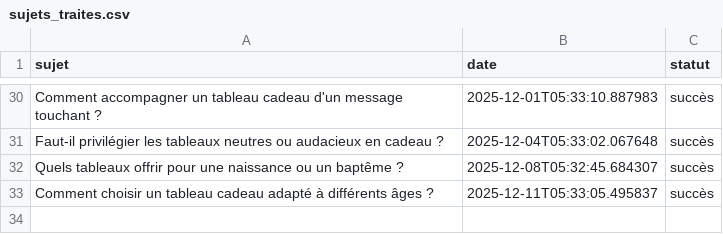
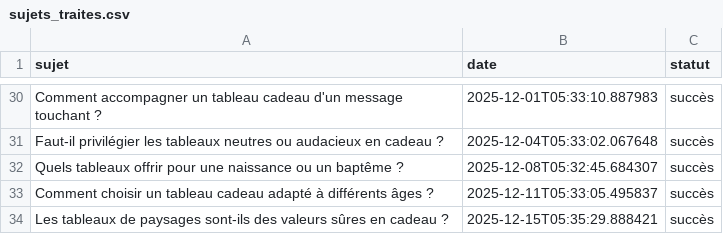
Before and after one commit to Metalosmose21/Cadeau-1-, a CSV file: sujets_traites.csv, drawn as a sheet; only a part is shown, gaps mark what is left out; the diff names each change by its address in the sheet, - before the commit and + after, or states it on an @@ line.

```diff
--- a/sujets_traites.csv
+++ b/sujets_traites.csv
+row 34: Les tableaux de paysages sont-ils des valeurs sûres en cadeau ? | 2025-12-15T05:35:29.888421 | succès
```
Also changed, not shown: sujets.csv.
